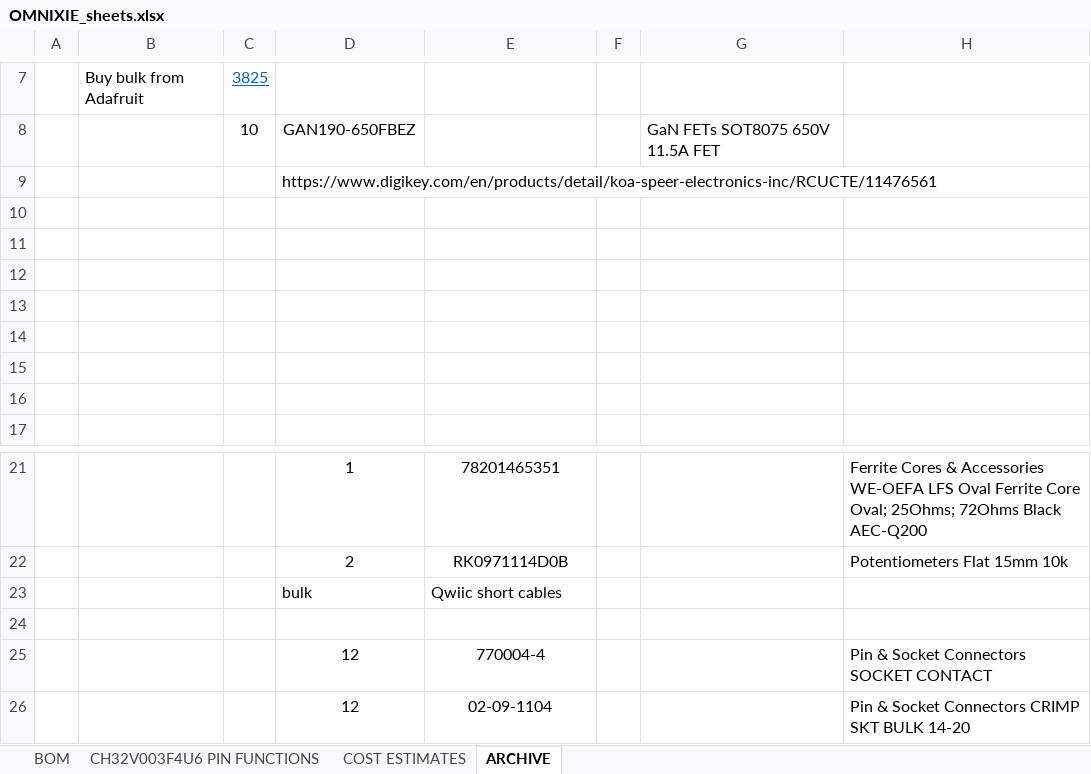
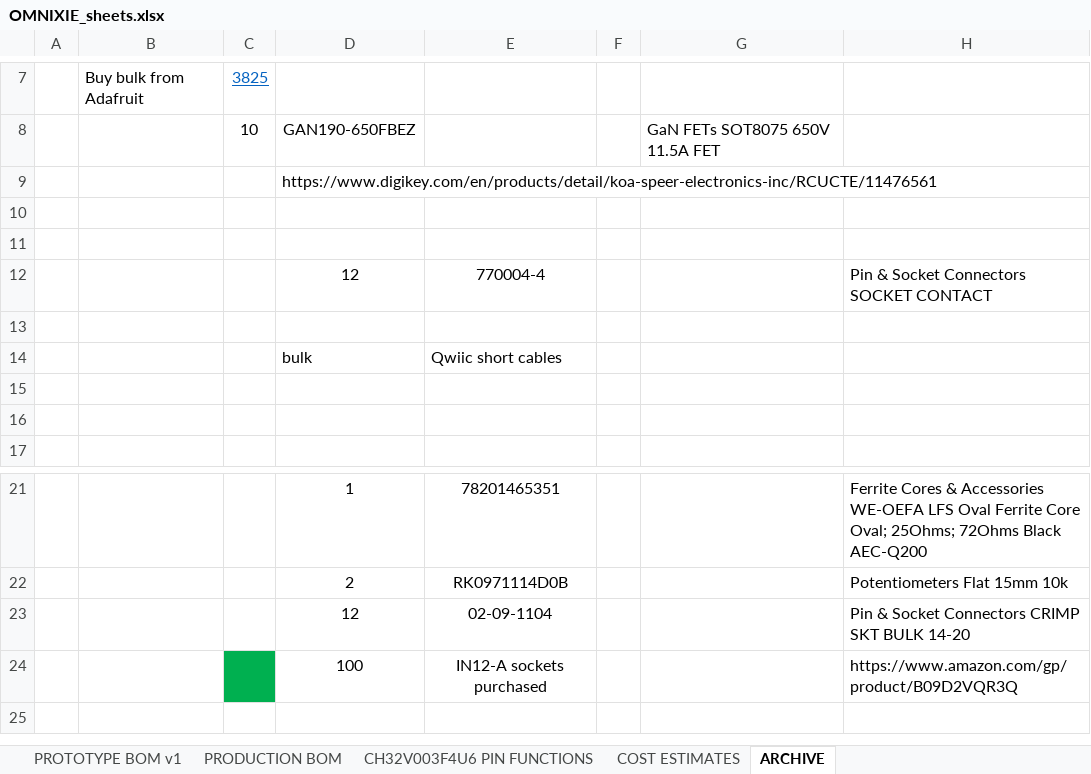
Before and after one commit to NA-varez/OMNIXIE, an Excel workbook: Documents/OMNIXIE_sheets.xlsx, sheet ARCHIVE, drawn as a sheet; only a part is shown, gaps mark what is left out; values as stored, in another font and other column widths than the file's, no borders; removed rows and columns are numbered as before the commit, all else as after; the diff names each change by its address in the sheet, - before the commit and + after, or states it on an @@ line.

Commit message:
separated proto from production version with actual footprints

```diff
--- a/Documents/OMNIXIE_sheets.xlsx (sheet ARCHIVE)
+++ b/Documents/OMNIXIE_sheets.xlsx (sheet ARCHIVE)
-sheet tab: BOM
+sheet tab: PRODUCTION BOM
+sheet tab: PROTOTYPE BOM v1
@@ row 25 moved to row 12: 12 @@
-row 14: (empty)
+row 14:  |  |  | bulk | Qwiic short cables
-row 14: (empty)
-row 23:  |  |  | bulk | Qwiic short cables
-row 24: (empty)
+row 24:  |  |  | 100 | IN12-A sockets purchased |  |  | https://www.amazon.com/gp/product/B09D2VQR3Q
```
Also changed, not shown: sheet PRODUCTION BOM, 35 other files.
